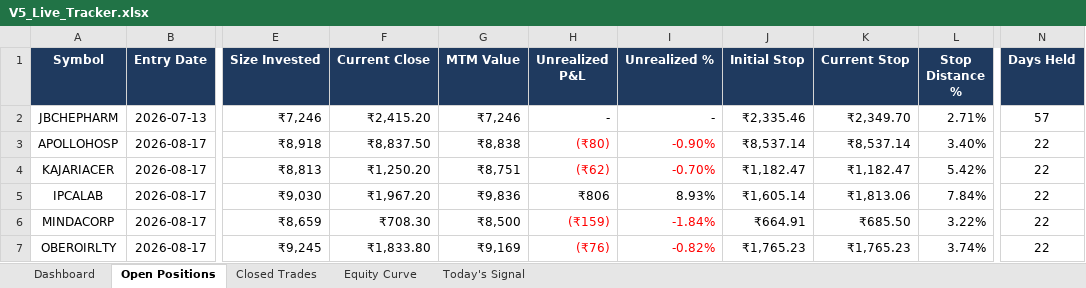
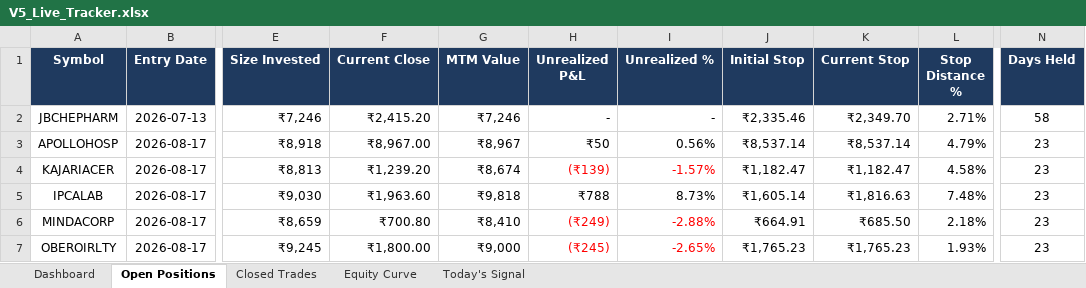
Before and after one commit to shubhamkrpal3-web/v5-stockpicker, an Excel workbook: V5_Live_Tracker.xlsx, sheet Open Positions, drawn as a sheet; only a part is shown, gaps mark what is left out; values as stored, in another font and other column widths than the file's, no borders; conditional formats not drawn; the diff covers the shown part only; the diff names each change by its address in the sheet, - before the commit and + after, or states it on an @@ line.

```diff
--- a/V5_Live_Tracker.xlsx (sheet Open Positions)
+++ b/V5_Live_Tracker.xlsx (sheet Open Positions)
-N2 (Days Held): 57
+N2 (Days Held): 58
-F3 (Current Close): ₹8,837.50
+F3 (Current Close): ₹8,967.00
-G3 (MTM Value): ₹8,838
+G3 (MTM Value): ₹8,967
-H3 (Unrealized P&L): (₹80)
+H3 (Unrealized P&L): ₹50
-H3:I3 text colour: #FF0000
+H3:I3 text colour: black
-I3 (Unrealized %): -0.90%
+I3 (Unrealized %): 0.56%
-L3 (Stop Distance %): 3.40%
+L3 (Stop Distance %): 4.79%
-N3:N7 (Days Held): 22
+N3:N7 (Days Held): 23
-F4 (Current Close): ₹1,250.20
+F4 (Current Close): ₹1,239.20
-G4 (MTM Value): ₹8,751
+G4 (MTM Value): ₹8,674
-H4 (Unrealized P&L): (₹62)
+H4 (Unrealized P&L): (₹139)
-I4 (Unrealized %): -0.70%
+I4 (Unrealized %): -1.57%
-L4 (Stop Distance %): 5.42%
+L4 (Stop Distance %): 4.58%
-F5 (Current Close): ₹1,967.20
+F5 (Current Close): ₹1,963.60
-G5 (MTM Value): ₹9,836
+G5 (MTM Value): ₹9,818
-H5 (Unrealized P&L): ₹806
+H5 (Unrealized P&L): ₹788
-I5 (Unrealized %): 8.93%
+I5 (Unrealized %): 8.73%
-K5 (Current Stop): ₹1,813.06
+K5 (Current Stop): ₹1,816.63
-L5 (Stop Distance %): 7.84%
+L5 (Stop Distance %): 7.48%
-F6 (Current Close): ₹708.30
+F6 (Current Close): ₹700.80
-G6 (MTM Value): ₹8,500
+G6 (MTM Value): ₹8,410
-H6 (Unrealized P&L): (₹159)
+H6 (Unrealized P&L): (₹249)
-I6 (Unrealized %): -1.84%
+I6 (Unrealized %): -2.88%
-L6 (Stop Distance %): 3.22%
+L6 (Stop Distance %): 2.18%
-F7 (Current Close): ₹1,833.80
+F7 (Current Close): ₹1,800.00
-G7 (MTM Value): ₹9,169
+G7 (MTM Value): ₹9,000
-H7 (Unrealized P&L): (₹76)
+H7 (Unrealized P&L): (₹245)
-I7 (Unrealized %): -0.82%
+I7 (Unrealized %): -2.65%
-L7 (Stop Distance %): 3.74%
+L7 (Stop Distance %): 1.93%
```
Also changed, not shown: 54 edited cells and cell formats elsewhere in this sheet, sheet Today's Signal, sheet Equity Curve, sheet Dashboard, 11 other files.
